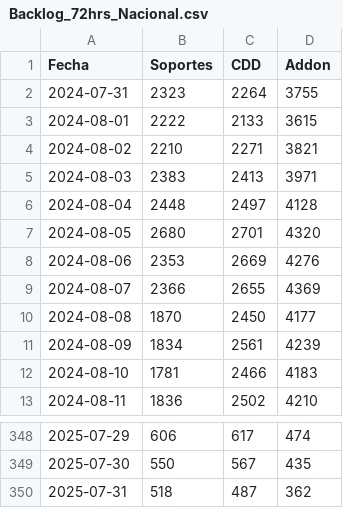
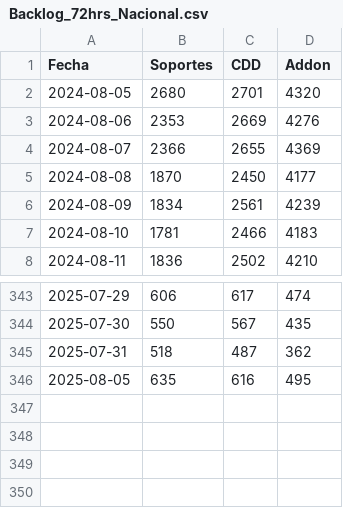
Before and after one commit to tpmineriadatos/tpmineriadatos.github.io, a CSV file: MineriaDD/fuentes/Backlog_72hrs_Nacional.csv, drawn as a sheet; only a part is shown, gaps mark what is left out; removed rows and columns are numbered as before the commit, all else as after; the diff names each change by its address in the sheet, - before the commit and + after, or states it on an @@ line.

```diff
--- a/MineriaDD/fuentes/Backlog_72hrs_Nacional.csv
+++ b/MineriaDD/fuentes/Backlog_72hrs_Nacional.csv
-row 2: 2024-07-31 | 2323 | 2264 | 3755
-row 3: 2024-08-01 | 2222 | 2133 | 3615
-row 4: 2024-08-02 | 2210 | 2271 | 3821
-row 5: 2024-08-03 | 2383 | 2413 | 3971
-row 6: 2024-08-04 | 2448 | 2497 | 4128
+row 346: 2025-08-05 | 635 | 616 | 495
```
Also changed, not shown: MineriaDD/fuentes/Backlog_72hs_Direcciones.csv, MineriaDD/fuentes/Backlog_Direcciones.csv, 9 other files.
